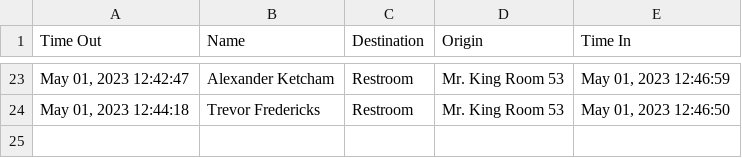
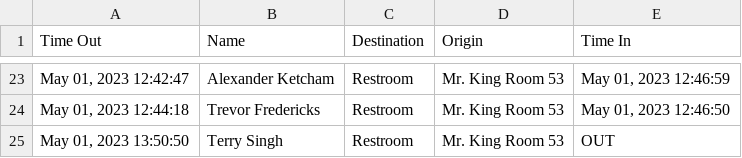
Before and after one commit to MrKing-dev/raspi_qr_passes, a CSV file: qr_passes_final/SignoutList2022.csv, drawn as a sheet; only a part is shown, gaps mark what is left out; the diff names each change by its address in the sheet, - before the commit and + after, or states it on an @@ line.

Commit message:
M qr_passes_final/SignoutList2022.csv

```diff
--- a/qr_passes_final/SignoutList2022.csv
+++ b/qr_passes_final/SignoutList2022.csv
+row 25: May 01, 2023 13:50:50 | Terry Singh | Restroom | Mr. King Room 53 | OUT
```
